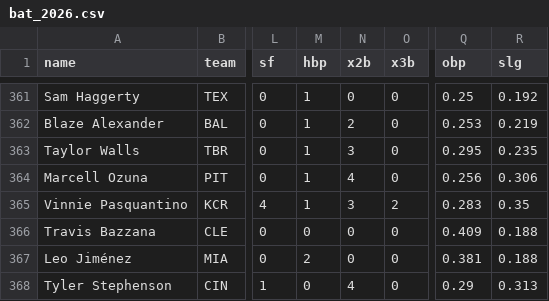
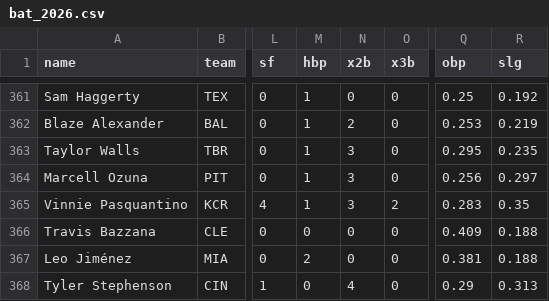
Before and after one commit to Mark-Pytlik/dpf-dashboard, a CSV file: data/bat_2026.csv, drawn as a sheet; only a part is shown, gaps mark what is left out; the diff names each change by its address in the sheet, - before the commit and + after, or states it on an @@ line.

```diff
--- a/data/bat_2026.csv
+++ b/data/bat_2026.csv
-N364 (x2b): 4
+N364 (x2b): 3
-R364 (slg): 0.306
+R364 (slg): 0.297
```
Also changed, not shown: 5 other files.
